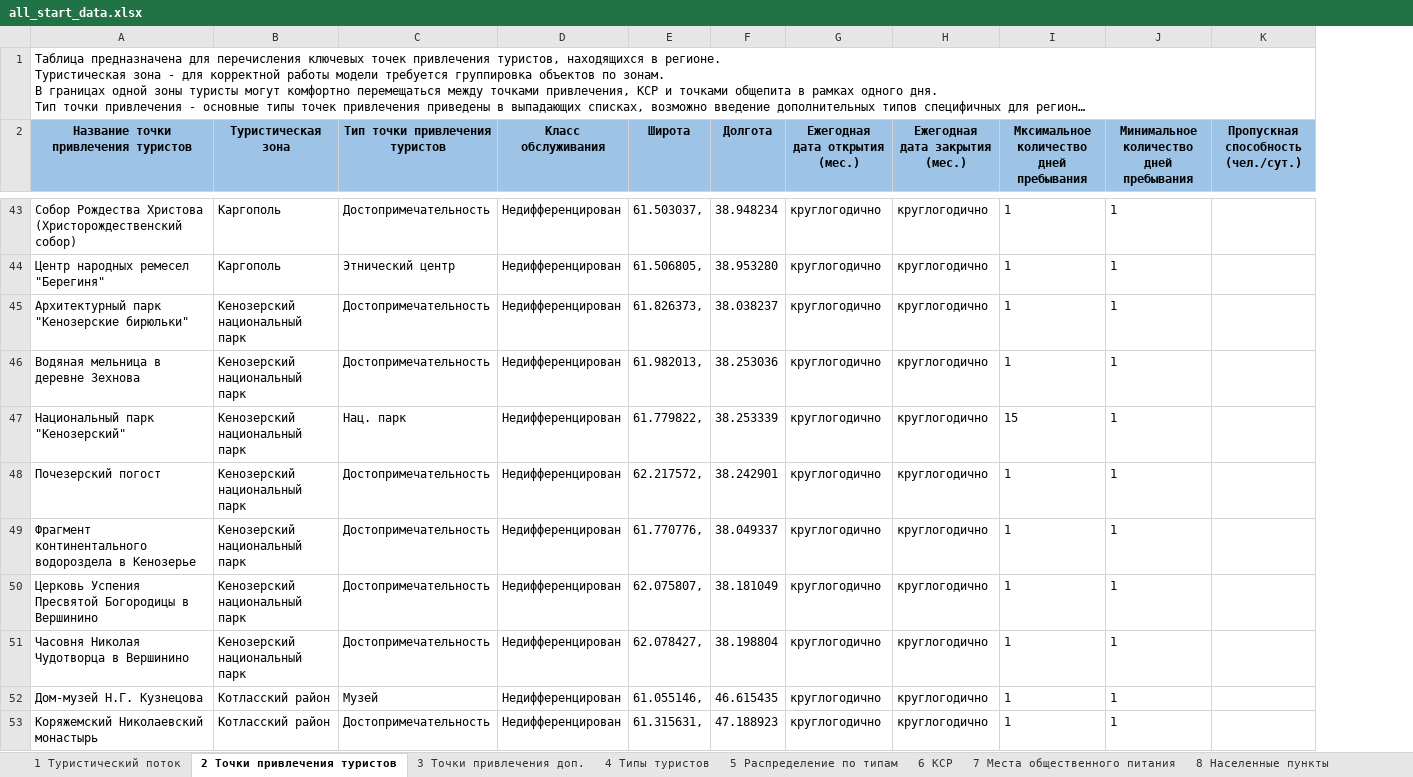
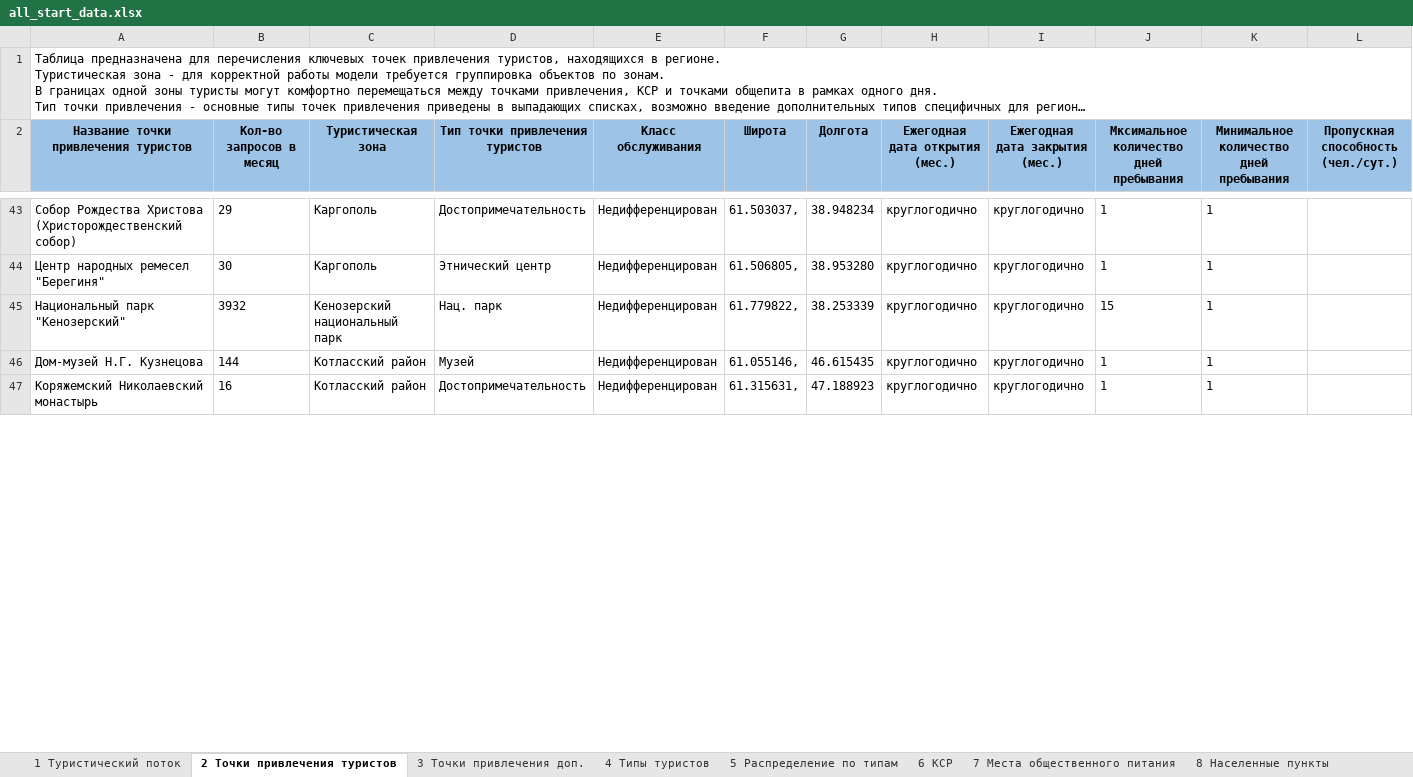
Before and after one commit to VorkovN/TourismPredictionProject, an Excel workbook: DataAnalysis/data/all_start_data.xlsx, sheet 2 Точки привлечения туристов, drawn as a sheet; only a part is shown, gaps mark what is left out; long unchanged cells end in …; values as stored, in another font and other column widths than the file's, no borders; table styles not drawn; removed rows and columns are numbered as before the commit, all else as after; rows hold the shown columns only; the diff covers the shown part only; the diff names each change by its address in the sheet, - before the commit and + after, or states it on an @@ line.

Commit message:
+ yandex search statistic

```diff
--- a/DataAnalysis/data/all_start_data.xlsx (sheet 2 Точки привлечения туристов)
+++ b/DataAnalysis/data/all_start_data.xlsx (sheet 2 Точки привлечения туристов)
+column B (Кол-во запросов в месяц), rows 43-47: 29 | 30 | 3932 | 144 | 16
-A1:V1 merged
+A1:V1 merged
-row 45: Архитектурный парк "Кенозерские бирюльки" | Кенозерский национальный парк | Достопримечательность | Недифференцирован | 61.826373, | 38.038237 | круглогодично | круглогодично | 1 | 1
-row 46: Водяная мельница в деревне Зехнова | Кенозерский национальный парк | Достопримечательность | Недифференцирован | 61.982013, | 38.253036 | круглогодично | круглогодично | 1 | 1
-row 48: Почезерский погост | Кенозерский национальный парк | Достопримечательность | Недифференцирован | 62.217572, | 38.242901 | круглогодично | круглогодично | 1 | 1
-row 49: Фрагмент континентального водороздела в Кенозерье | Кенозерский национальный парк | Достопримечательность | Недифференцирован | 61.770776, | 38.049337 | круглогодично | круглогодично | 1 | 1
-row 50: Церковь Успения Пресвятой Богородицы в Вершинино | Кенозерский национальный парк | Достопримечательность | Недифференцирован | 62.075807, | 38.181049 | круглогодично | круглогодично | 1 | 1
-row 51: Часовня Николая Чудотворца в Вершинино | Кенозерский национальный парк | Достопримечательность | Недифференцирован | 62.078427, | 38.198804 | круглогодично | круглогодично | 1 | 1
```
Also changed, not shown: 14 added rows, 8 removed rows and 26 edited cells elsewhere in this sheet, sheet 4 Типы туристов, sheet 5 Распределение по типам, sheet 10 Маршруты, sheet 9 Транспортные узлы, sheet 3 Точки привлечения доп..
